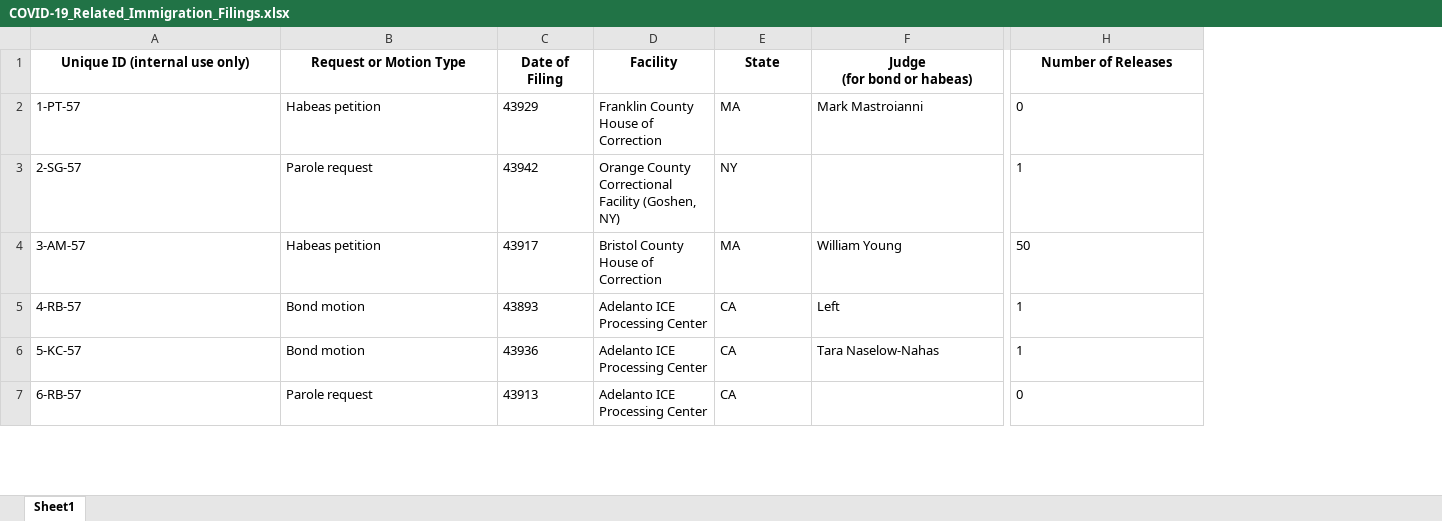
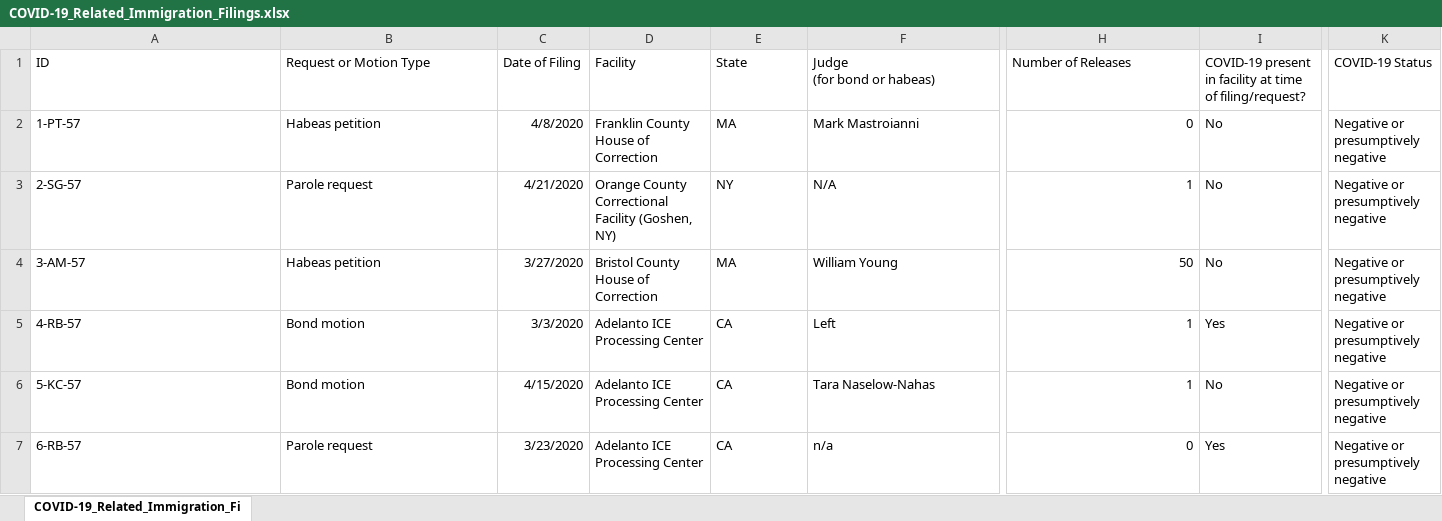
Before and after one commit to uclalawcovid19behindbars/data, an Excel workbook: Immigration Filings/COVID-19_Related_Immigration_Filings.xlsx, sheet COVID-19_Related_Immigration_Fi, drawn as a sheet; only a part is shown, gaps mark what is left out; values as stored, in another font and other column widths than the file's, no borders; removed rows and columns are numbered as before the commit, all else as after; the diff covers the shown part only; the diff names each change by its address in the sheet, - before the commit and + after, or states it on an @@ line.

```diff
--- a/Immigration Filings/COVID-19_Related_Immigration_Filings.xlsx (sheet COVID-19_Related_Immigration_Fi)
+++ b/Immigration Filings/COVID-19_Related_Immigration_Filings.xlsx (sheet COVID-19_Related_Immigration_Fi)
-sheet tab: Sheet1
+sheet tab: COVID-19_Related_Immigration_Fi
-column C, rows 1-7: Date of Filing | 43929 | 43942 | 43917 | 43893 | 43936 | 43913
+column C, rows 1-7: Date of Filing | 4/8/2020 | 4/21/2020 | 3/27/2020 | 3/3/2020 | 4/15/2020 | 3/23/2020
+column I, rows 1-7: COVID-19 present in facility at time of filing/request? | No | No | No | Yes | No | Yes
+column K, rows 1-7: COVID-19 Status | Negative or presumptively negative | Negative or presumptively negative | Negative or presumptively negative | Negative or presumptively negative | Negative or presumptively negative | Negative or presumptively negative
-A1: Unique ID (internal use only)
+A1: ID
@@ A1:B1 bold: on → off, alignment: center → left @@
@@ D1:H1 bold: on → off, alignment: center → left @@
-H2:H7 alignment: left
+H2:H7 alignment: right
-F3: (empty)
+F3: N/A
-F7: (empty)
+F7: n/a
```
Also changed, not shown: 47 edited cells and cell formats elsewhere in this sheet, Immigration Facility Counts/COVID-19_Immigration_Detention_Facilities.xlsx, Releases/Prison Releases/COVID-19_Related_Prison_Releases.xlsx, 8 other files.
